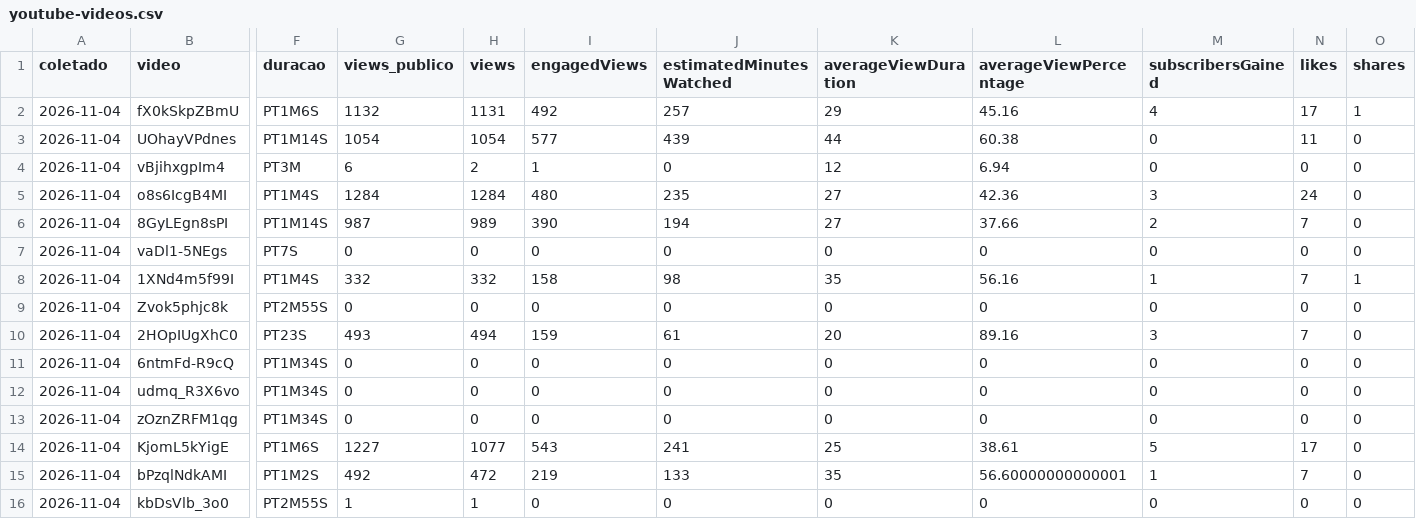
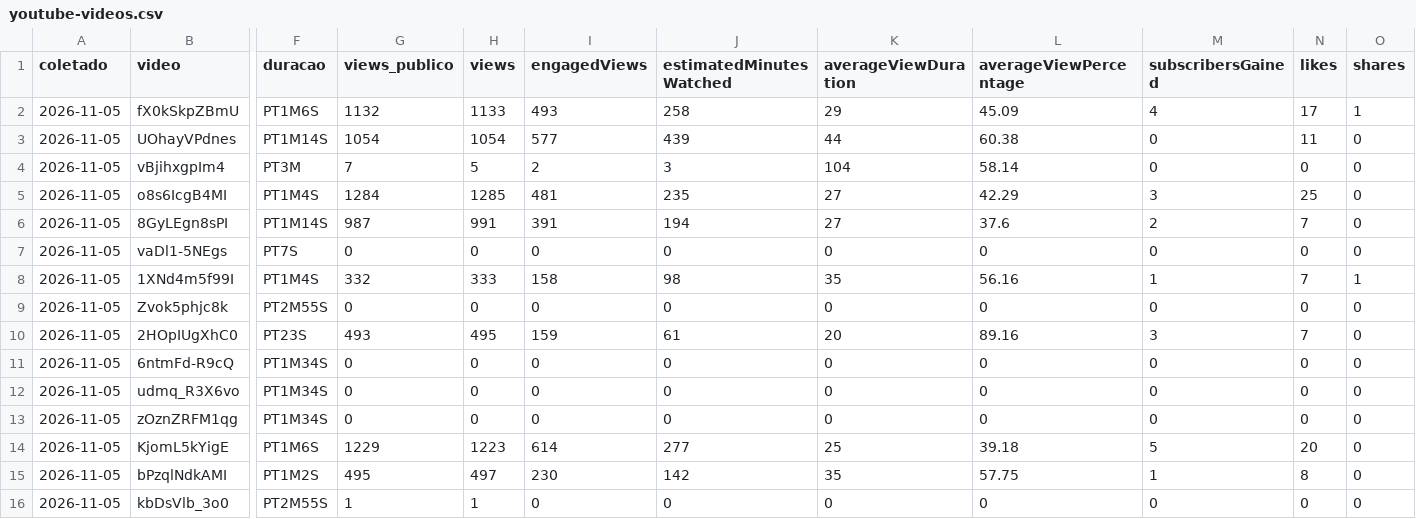
Before and after one commit to babalooz/grimoire-tome-1, a CSV file: ponte/saida/metricas/youtube-videos.csv, drawn as a sheet; only a part is shown, gaps mark what is left out; the diff covers the shown part only; the diff names each change by its address in the sheet, - before the commit and + after, or states it on an @@ line.

```diff
--- a/ponte/saida/metricas/youtube-videos.csv
+++ b/ponte/saida/metricas/youtube-videos.csv
-A2:A16 (coletado): 2026-11-04
+A2:A16 (coletado): 2026-11-05
-H2 (views): 1131
+H2 (views): 1133
-I2 (engagedViews): 492
+I2 (engagedViews): 493
-J2 (estimatedMinutesWatched): 257
+J2 (estimatedMinutesWatched): 258
-L2 (averageViewPercentage): 45.16
+L2 (averageViewPercentage): 45.09
-G4 (views_publico): 6
+G4 (views_publico): 7
-H4 (views): 2
+H4 (views): 5
-I4 (engagedViews): 1
+I4 (engagedViews): 2
-J4 (estimatedMinutesWatched): 0
+J4 (estimatedMinutesWatched): 3
-K4 (averageViewDuration): 12
+K4 (averageViewDuration): 104
-L4 (averageViewPercentage): 6.94
+L4 (averageViewPercentage): 58.14
-H5 (views): 1284
+H5 (views): 1285
-I5 (engagedViews): 480
+I5 (engagedViews): 481
-L5 (averageViewPercentage): 42.36
+L5 (averageViewPercentage): 42.29
-N5 (likes): 24
+N5 (likes): 25
-H6 (views): 989
+H6 (views): 991
-I6 (engagedViews): 390
+I6 (engagedViews): 391
-L6 (averageViewPercentage): 37.66
+L6 (averageViewPercentage): 37.6
-H8 (views): 332
+H8 (views): 333
-H10 (views): 494
+H10 (views): 495
-G14 (views_publico): 1227
+G14 (views_publico): 1229
-H14 (views): 1077
+H14 (views): 1223
-I14 (engagedViews): 543
+I14 (engagedViews): 614
-J14 (estimatedMinutesWatched): 241
+J14 (estimatedMinutesWatched): 277
-L14 (averageViewPercentage): 38.61
+L14 (averageViewPercentage): 39.18
-N14 (likes): 17
+N14 (likes): 20
-G15 (views_publico): 492
+G15 (views_publico): 495
-H15 (views): 472
+H15 (views): 497
-I15 (engagedViews): 219
+I15 (engagedViews): 230
-J15 (estimatedMinutesWatched): 133
+J15 (estimatedMinutesWatched): 142
-L15 (averageViewPercentage): 56.60000000000001
+L15 (averageViewPercentage): 57.75
-N15 (likes): 7
+N15 (likes): 8
```
Also changed, not shown: 19 edited cells elsewhere in this file, ponte/saida/metricas/youtube-diario.csv.
